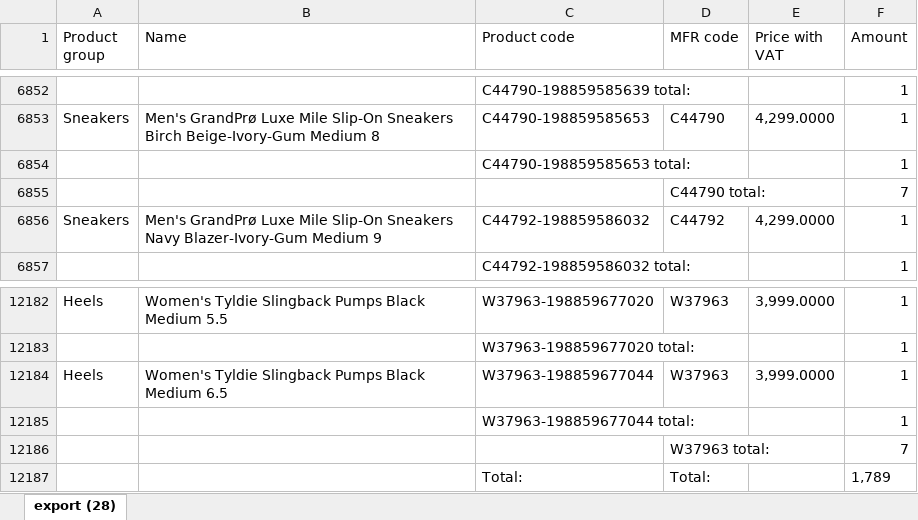
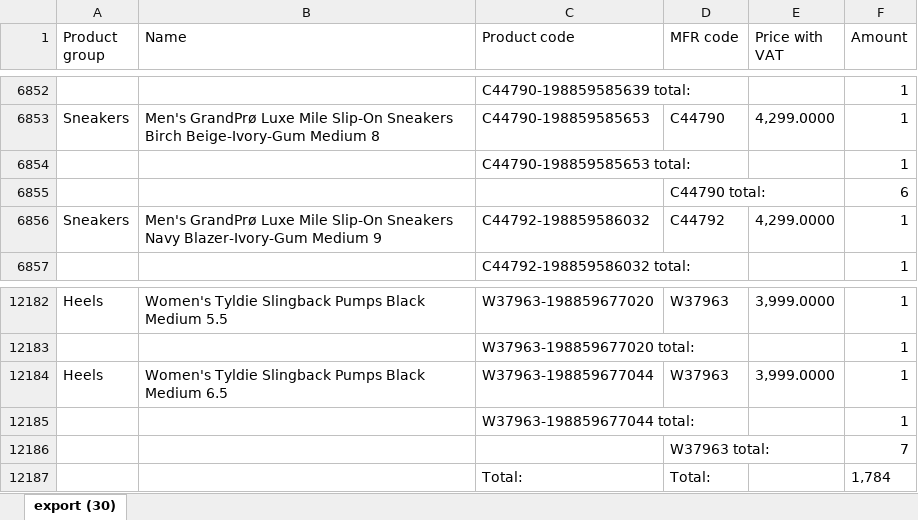
Before and after one commit to LalelaniM/inventorysearch, an Excel workbook: retail.xlsx, sheet export (30), drawn as a sheet; only a part is shown, gaps mark what is left out; values as stored, in another font and other column widths than the file's, no borders; the diff covers the shown part only; the diff names each change by its address in the sheet, - before the commit and + after, or states it on an @@ line.

```diff
--- a/retail.xlsx (sheet export (30))
+++ b/retail.xlsx (sheet export (30))
-sheet tab: export (28)
+sheet tab: export (30)
-F6855 (Amount): 7
+F6855 (Amount): 6
-F12187 (Amount): 1,789
+F12187 (Amount): 1,784
```
Also changed, not shown: 20 edited cells elsewhere in this sheet, storeroom.xlsx.
